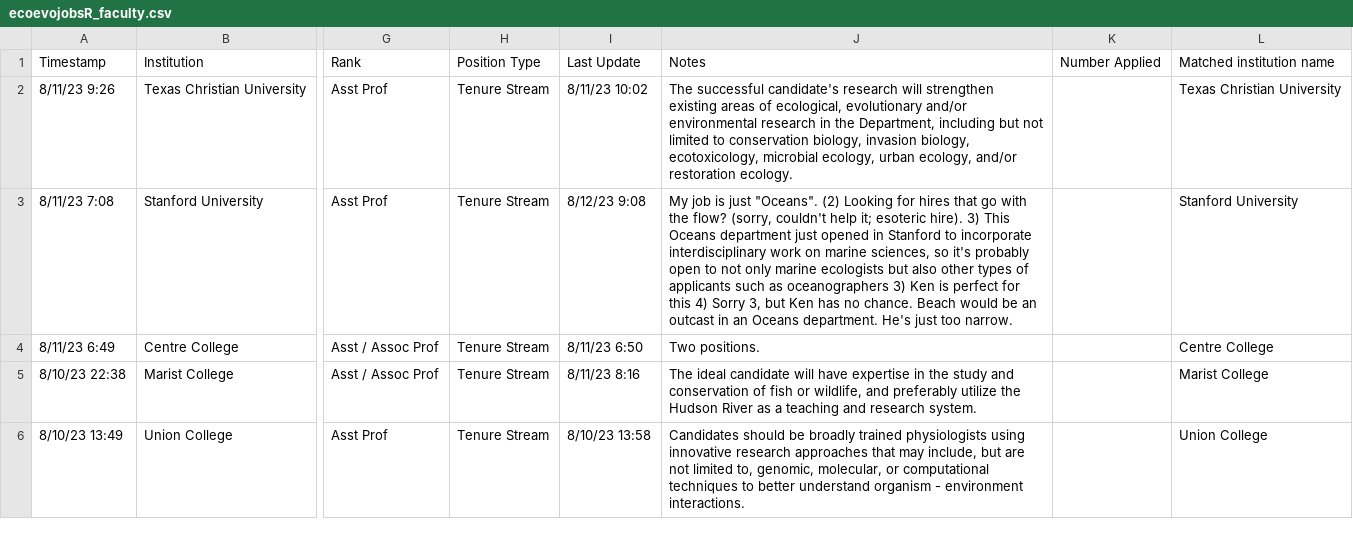
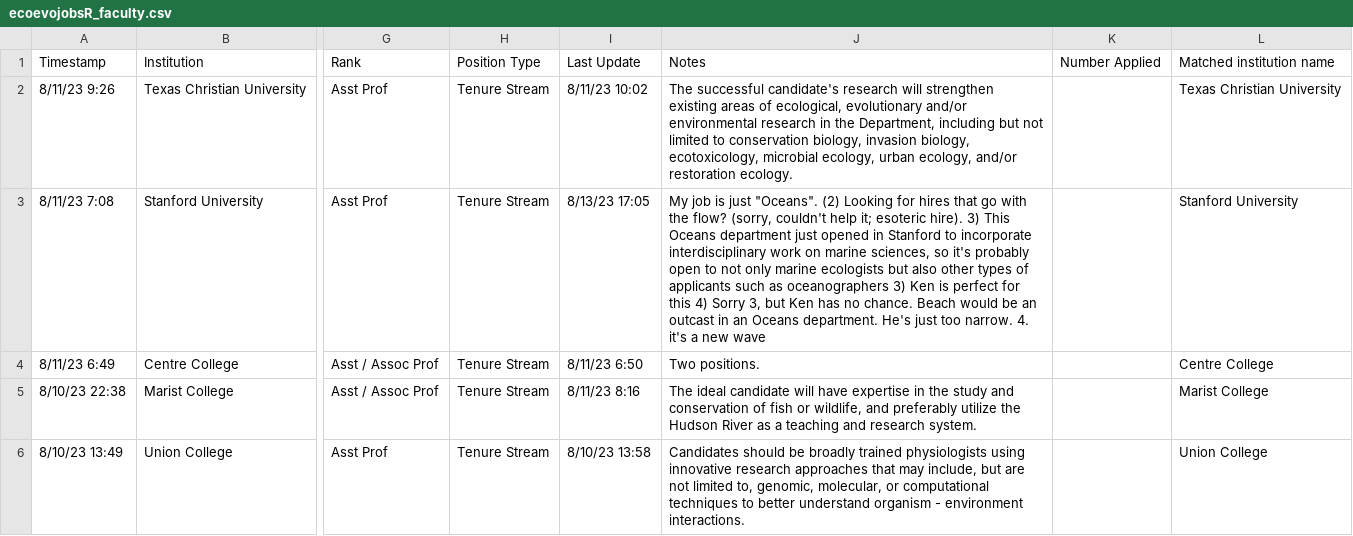
Before and after one commit to eddelbuettel/ecoevojobsR, a CSV file: data-raw/ecoevojobsR_faculty.csv, drawn as a sheet; only a part is shown, gaps mark what is left out; the diff covers the shown part only; the diff names each change by its address in the sheet, - before the commit and + after, or states it on an @@ line.

```diff
--- a/data-raw/ecoevojobsR_faculty.csv
+++ b/data-raw/ecoevojobsR_faculty.csv
-I3: 8/12/23 9:08
+I3: 8/13/23 17:05
-J3: …too narrow.
+J3: …too narrow. 4. it's a new wave
```
Also changed, not shown: 3 edited cells elsewhere in this file, data-raw/ecoevojobsR_postdoc.csv, 1 other file.
